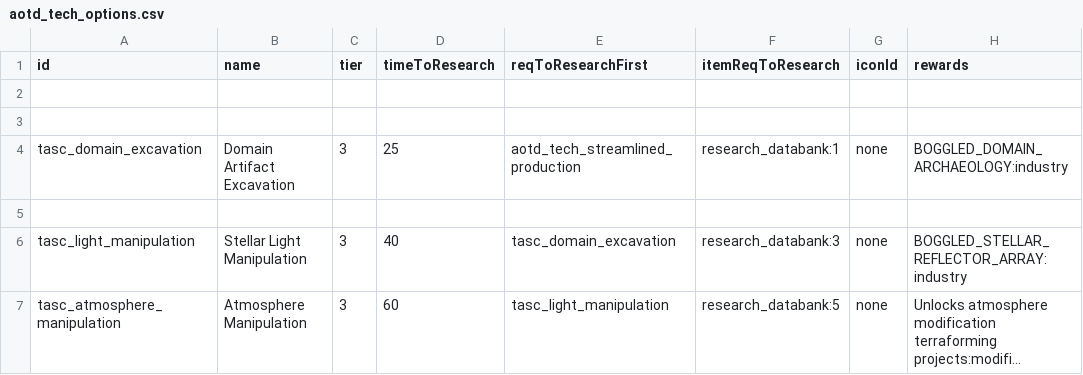
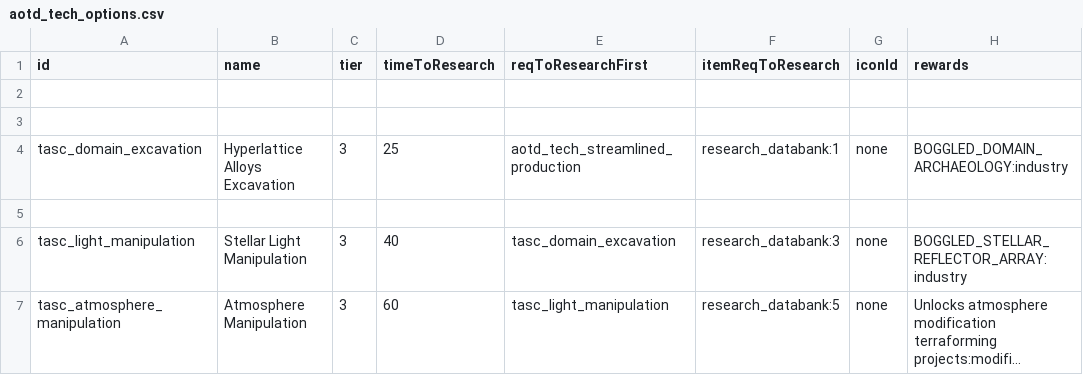
Before and after one commit to boggledstarsector/TASC, a CSV file: data/campaign/aotd_tech_options.csv, drawn as a sheet; only a part is shown; long unchanged cells end in …; the diff names each change by its address in the sheet, - before the commit and + after, or states it on an @@ line.

```diff
--- a/data/campaign/aotd_tech_options.csv
+++ b/data/campaign/aotd_tech_options.csv
-B4 (name): Domain Artifact Excavation
+B4 (name): Hyperlattice Alloys Excavation
```
Also changed, not shown: data/campaign/custom_tech_trees/aotd_tech_options.csv, data/campaign/industries.csv, 5 other files.
